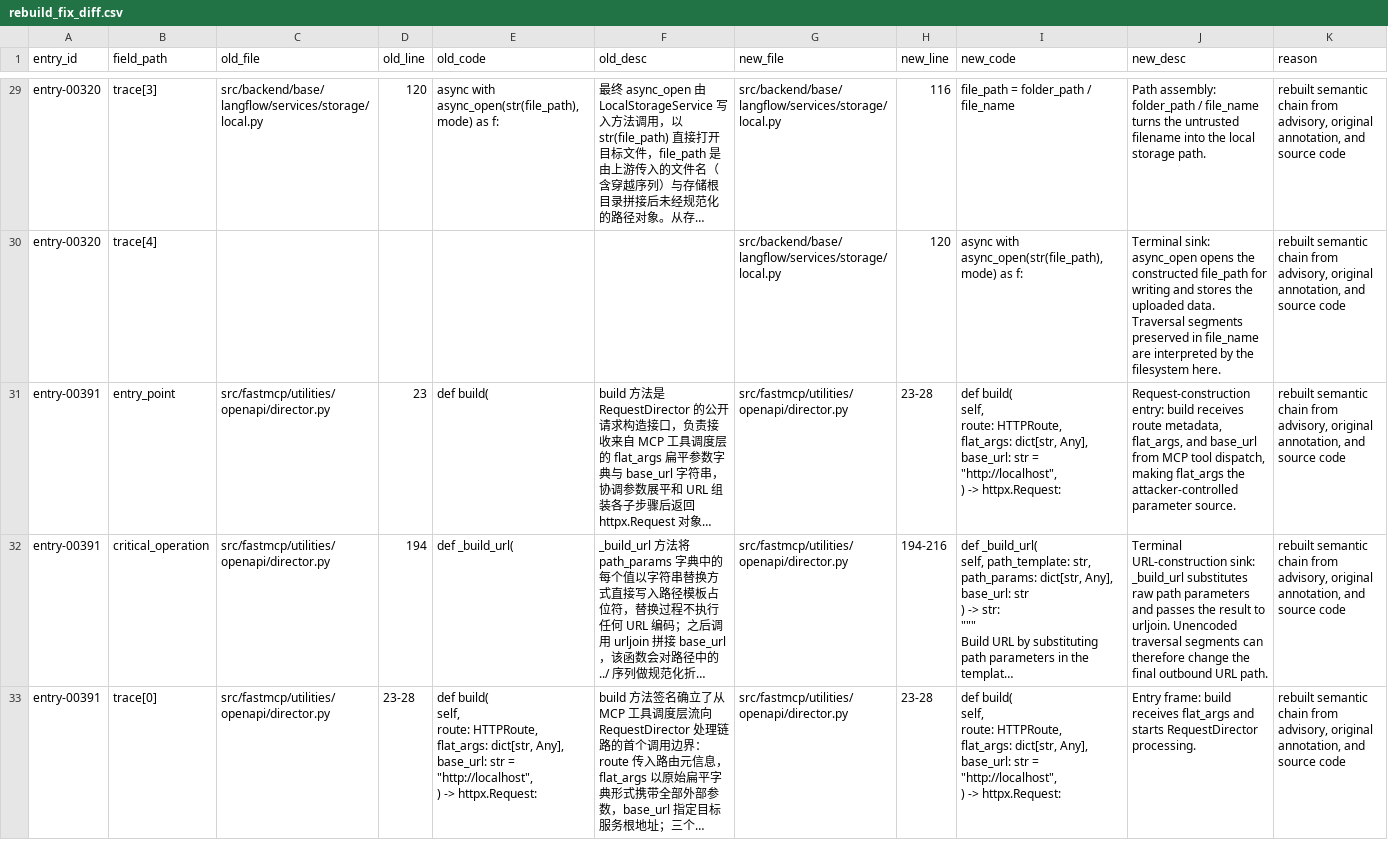
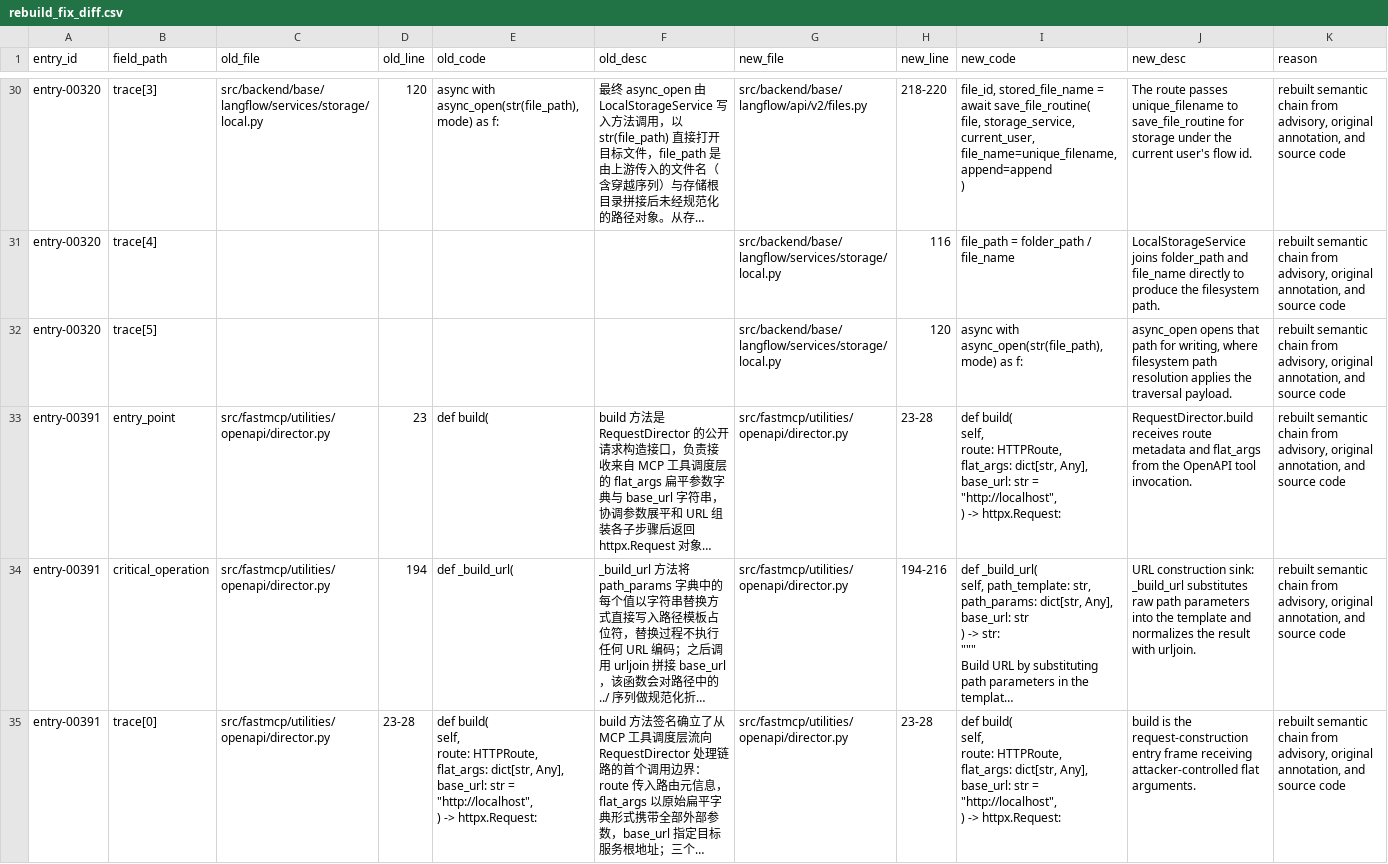
Before and after one commit to Tencent/VulnGym, a CSV file: reports/rebuild_fix_diff.csv, drawn as a sheet; only a part is shown, gaps mark what is left out; long unchanged cells end in …; addresses are those after the commit; ↵ is a line break in a cell; the diff covers the shown part only; the diff names each change by its address in the sheet, - before the commit and + after, or states it on an @@ line.

Commit message:
fix: strengthen rebuilt chain verification

```diff
--- a/reports/rebuild_fix_diff.csv
+++ b/reports/rebuild_fix_diff.csv
-G30 (new_file): src/backend/base/langflow/services/storage/local.py
+G30 (new_file): src/backend/base/langflow/api/v2/files.py
-H30 (new_line): 116
+H30 (new_line): 218-220
-I30 (new_code): file_path = folder_path / file_name
+I30 (new_code): file_id, stored_file_name = await save_file_routine( ↵ file, storage_service, current_user, file_name=unique_filename, append=append ↵ )
-J30 (new_desc): Path assembly: folder_path / file_name turns the untrusted filename into the local storage path.
+J30 (new_desc): The route passes unique_filename to save_file_routine for storage under the current user's flow id.
+row 31: entry-00320 | trace[4] |  |  |  |  | src/backend/base/langflow/services/storage/local.py | 116 | file_path = folder_path / file_name | LocalStorageService joins folder_path and file_name directly to produce the filesystem path. | rebuilt semantic chain from advisory, original annotation, and source code
-B32 (field_path): trace[4]
+B32 (field_path): trace[5]
-J32 (new_desc): Terminal sink: async_open opens the constructed file_path for writing and stores the uploaded data. Traversal segments preserved in file_name are interpreted by the filesystem here.
+J32 (new_desc): async_open opens that path for writing, where filesystem path resolution applies the traversal payload.
-J33 (new_desc): Request-construction entry: build receives route metadata, flat_args, and base_url from MCP tool dispatch, making flat_args the attacker-controlled parameter source.
+J33 (new_desc): RequestDirector.build receives route metadata and flat_args from the OpenAPI tool invocation.
-J34 (new_desc): Terminal URL-construction sink: _build_url substitutes raw path parameters and passes the result to urljoin. Unencoded traversal segments can therefore change the final outbound URL path.
+J34 (new_desc): URL construction sink: _build_url substitutes raw path parameters into the template and normalizes the result with urljoin.
-J35 (new_desc): Entry frame: build receives flat_args and starts RequestDirector processing.
+J35 (new_desc): build is the request-construction entry frame receiving attacker-controlled flat arguments.
```
Also changed, not shown: 2 added rows and 73 edited cells elsewhere in this file, 6 other files.
